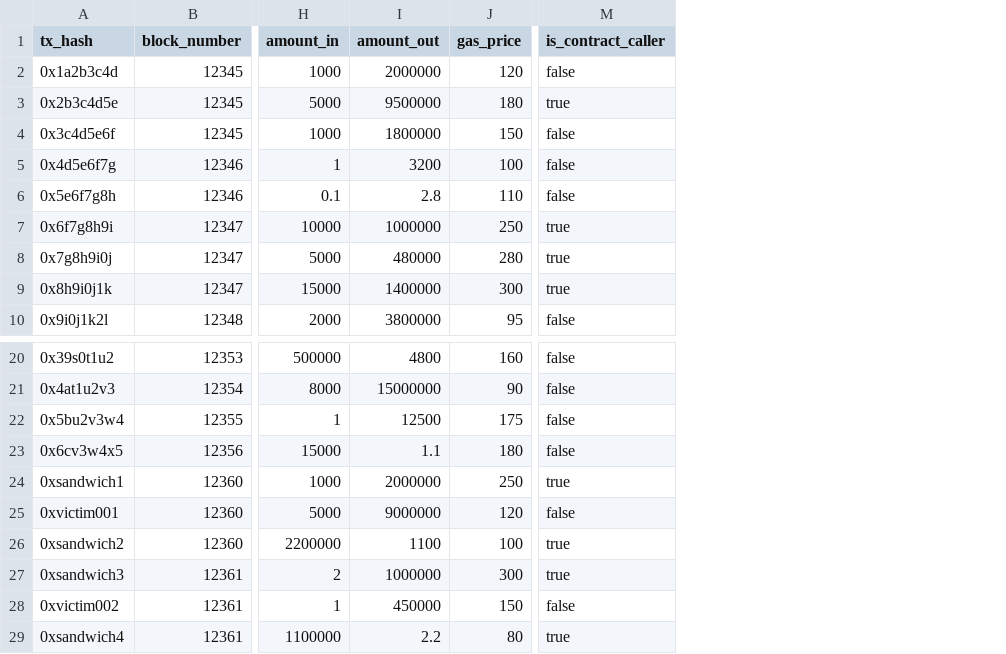
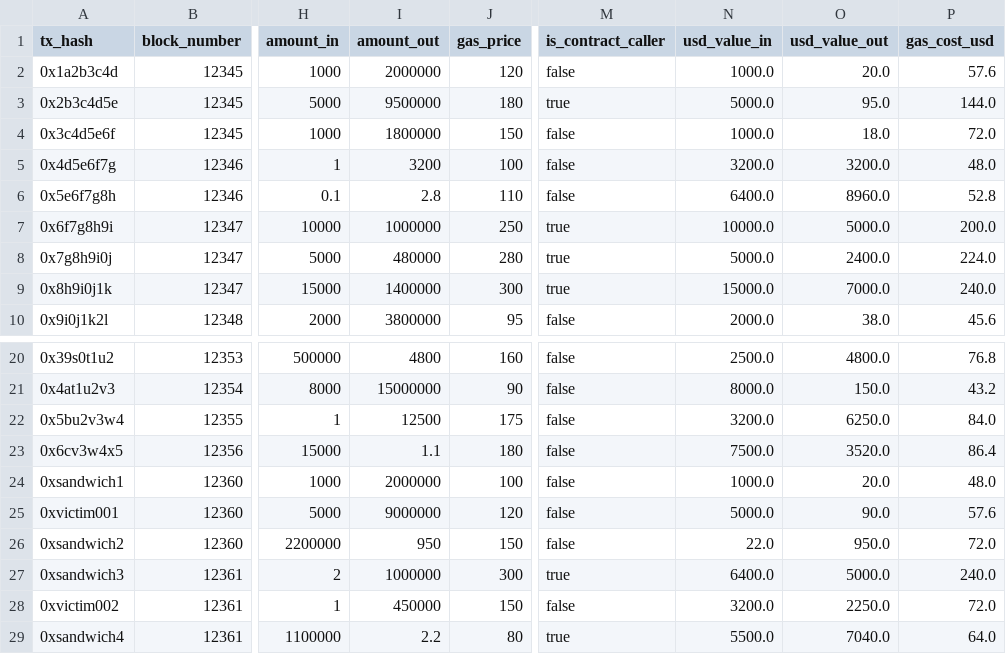
Before and after one commit to mauricedesaxe/toxicflow-detector, a CSV file: data/sample_swaps.csv, drawn as a sheet; only a part is shown, gaps mark what is left out; the diff names each change by its address in the sheet, - before the commit and + after, or states it on an @@ line.

Commit message:
add USD values to help us pinpoint real profit

```diff
--- a/data/sample_swaps.csv
+++ b/data/sample_swaps.csv
+column N (usd_value_in), rows 2-10: 1000.0 | 5000.0 | 1000.0 | 3200.0 | 6400.0 | 10000.0 | 5000.0 | 15000.0 | 2000.0; rows 20-29: 2500.0 | 8000.0 | 3200.0 | 7500.0 | 1000.0 | 5000.0 | 22.0 | 6400.0 | 3200.0 | 5500.0
+column O (usd_value_out), rows 2-10: 20.0 | 95.0 | 18.0 | 3200.0 | 8960.0 | 5000.0 | 2400.0 | 7000.0 | 38.0; rows 20-29: 4800.0 | 150.0 | 6250.0 | 3520.0 | 20.0 | 90.0 | 950.0 | 5000.0 | 2250.0 | 7040.0
+column P (gas_cost_usd), rows 2-10: 57.6 | 144.0 | 72.0 | 48.0 | 52.8 | 200.0 | 224.0 | 240.0 | 45.6; rows 20-29: 76.8 | 43.2 | 84.0 | 86.4 | 48.0 | 57.6 | 72.0 | 240.0 | 72.0 | 64.0
-J24 (gas_price): 250
+J24 (gas_price): 100
-M24 (is_contract_caller): true
+M24 (is_contract_caller): false
-I26 (amount_out): 1100
+I26 (amount_out): 950
-J26 (gas_price): 100
+J26 (gas_price): 150
-M26 (is_contract_caller): true
+M26 (is_contract_caller): false
```
Also changed, not shown: 1 other file.
